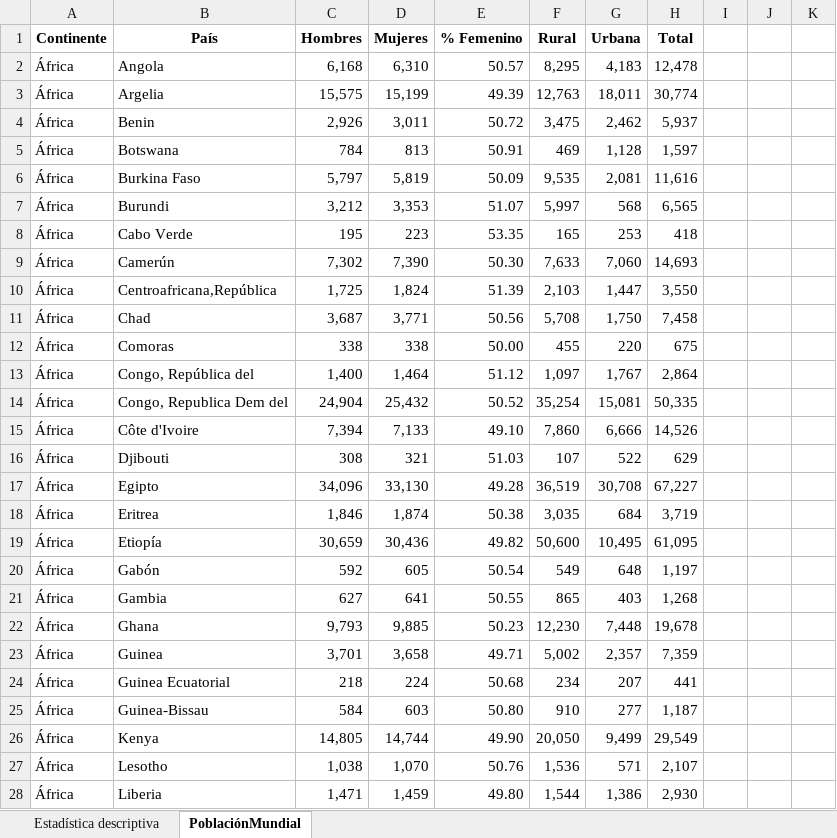
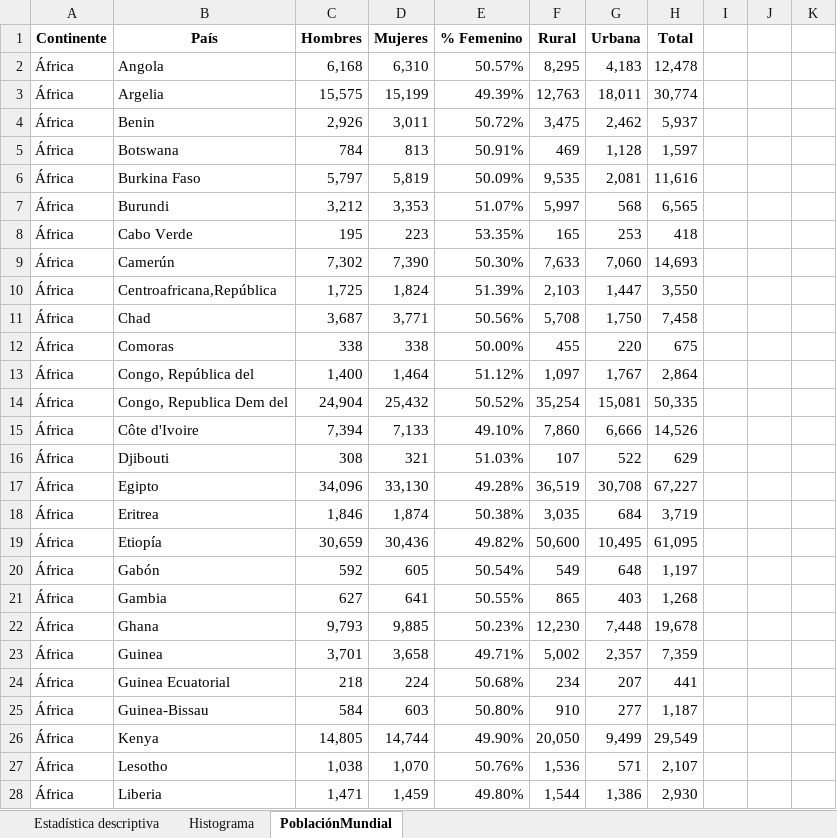
Before and after one commit to fcharte/MAExcel2016, an Excel workbook: 04/PoblacionMundial.xlsx, sheet PoblaciónMundial, drawn as a sheet; only a part is shown; values as stored, in another font and other column widths than the file's, no borders; table styles not drawn; the diff covers the shown part only; the diff names each change by its address in the sheet, - before the commit and + after, or states it on an @@ line.

Commit message:
Libro con histograma

```diff
--- a/04/PoblacionMundial.xlsx (sheet PoblaciónMundial)
+++ b/04/PoblacionMundial.xlsx (sheet PoblaciónMundial)
+sheet tab: Histograma
-E2 (% Femenino): 50.57
+E2 (% Femenino): 50.57%
-E3 (% Femenino): 49.39
+E3 (% Femenino): 49.39%
-E4 (% Femenino): 50.72
+E4 (% Femenino): 50.72%
-E5 (% Femenino): 50.91
+E5 (% Femenino): 50.91%
-E6 (% Femenino): 50.09
+E6 (% Femenino): 50.09%
-E7 (% Femenino): 51.07
+E7 (% Femenino): 51.07%
-E8 (% Femenino): 53.35
+E8 (% Femenino): 53.35%
-E9 (% Femenino): 50.30
+E9 (% Femenino): 50.30%
-E10 (% Femenino): 51.39
+E10 (% Femenino): 51.39%
-E11 (% Femenino): 50.56
+E11 (% Femenino): 50.56%
-E12 (% Femenino): 50.00
+E12 (% Femenino): 50.00%
-E13 (% Femenino): 51.12
+E13 (% Femenino): 51.12%
-E14 (% Femenino): 50.52
+E14 (% Femenino): 50.52%
-E15 (% Femenino): 49.10
+E15 (% Femenino): 49.10%
-E16 (% Femenino): 51.03
+E16 (% Femenino): 51.03%
-E17 (% Femenino): 49.28
+E17 (% Femenino): 49.28%
-E18 (% Femenino): 50.38
+E18 (% Femenino): 50.38%
-E19 (% Femenino): 49.82
+E19 (% Femenino): 49.82%
-E20 (% Femenino): 50.54
+E20 (% Femenino): 50.54%
-E21 (% Femenino): 50.55
+E21 (% Femenino): 50.55%
-E22 (% Femenino): 50.23
+E22 (% Femenino): 50.23%
-E23 (% Femenino): 49.71
+E23 (% Femenino): 49.71%
-E24 (% Femenino): 50.68
+E24 (% Femenino): 50.68%
-E25 (% Femenino): 50.80
+E25 (% Femenino): 50.80%
-E26 (% Femenino): 49.90
+E26 (% Femenino): 49.90%
-E27 (% Femenino): 50.76
+E27 (% Femenino): 50.76%
-E28 (% Femenino): 49.80
+E28 (% Femenino): 49.80%
```
Also changed, not shown: 8 added rows and 196 edited cells elsewhere in this sheet, charts or pictures.
